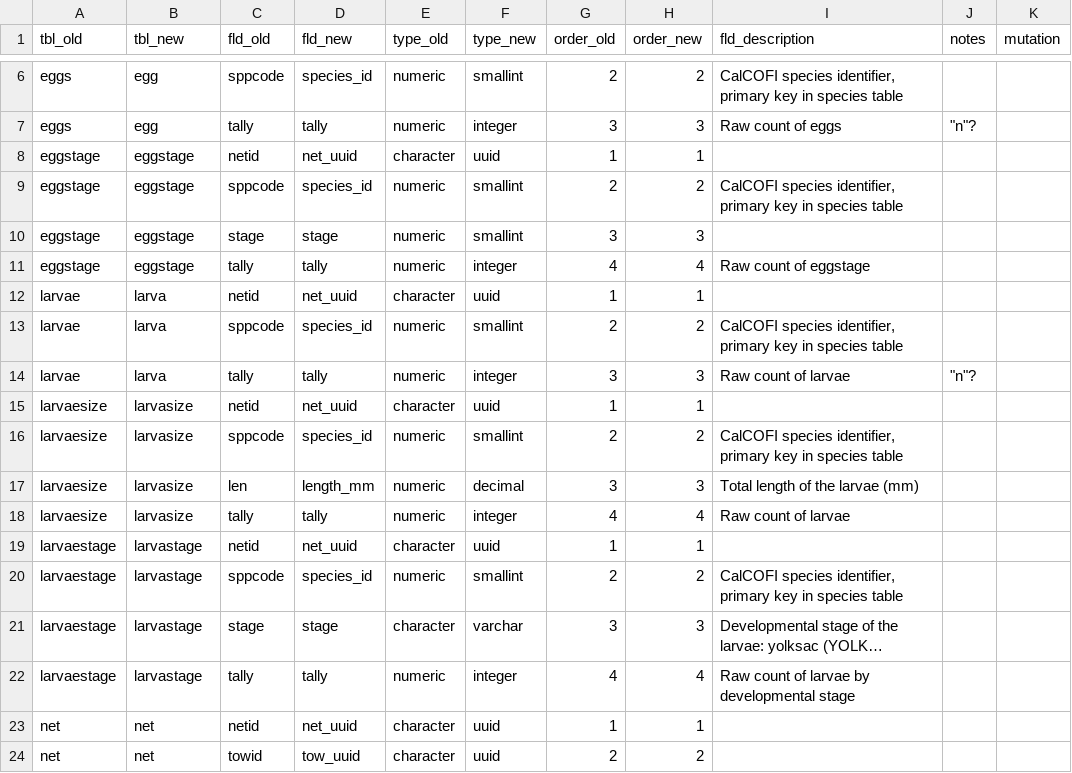
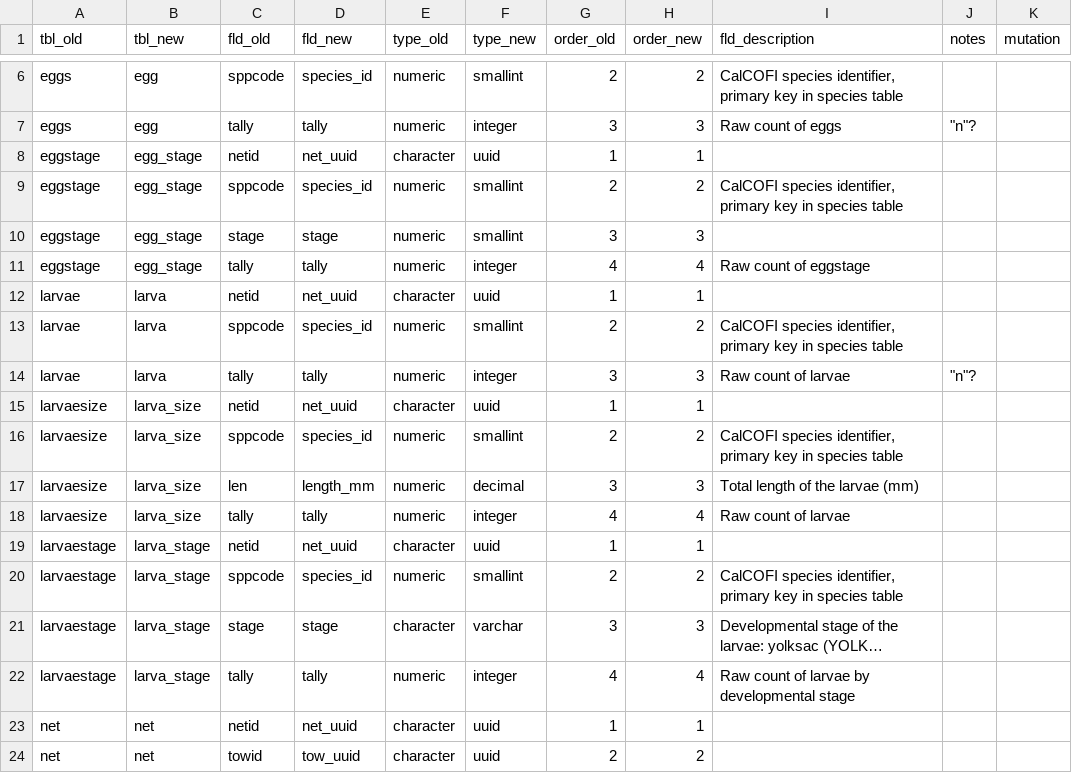
Before and after one commit to CalCOFI/workflows, a CSV file: ingest/swfsc.noaa.gov/calcofi-db/flds_redefine.csv, drawn as a sheet; only a part is shown, gaps mark what is left out; long unchanged cells end in …; the diff names each change by its address in the sheet, - before the commit and + after, or states it on an @@ line.

```diff
--- a/ingest/swfsc.noaa.gov/calcofi-db/flds_redefine.csv
+++ b/ingest/swfsc.noaa.gov/calcofi-db/flds_redefine.csv
-B8:B11 (tbl_new): eggstage
+B8:B11 (tbl_new): egg_stage
-B15:B18 (tbl_new): larvasize
+B15:B18 (tbl_new): larva_size
-B19:B22 (tbl_new): larvastage
+B19:B22 (tbl_new): larva_stage
```
Also changed, not shown: ingest/calcofi.org/bottle-database/flds_rename.csv, 23 other files.
